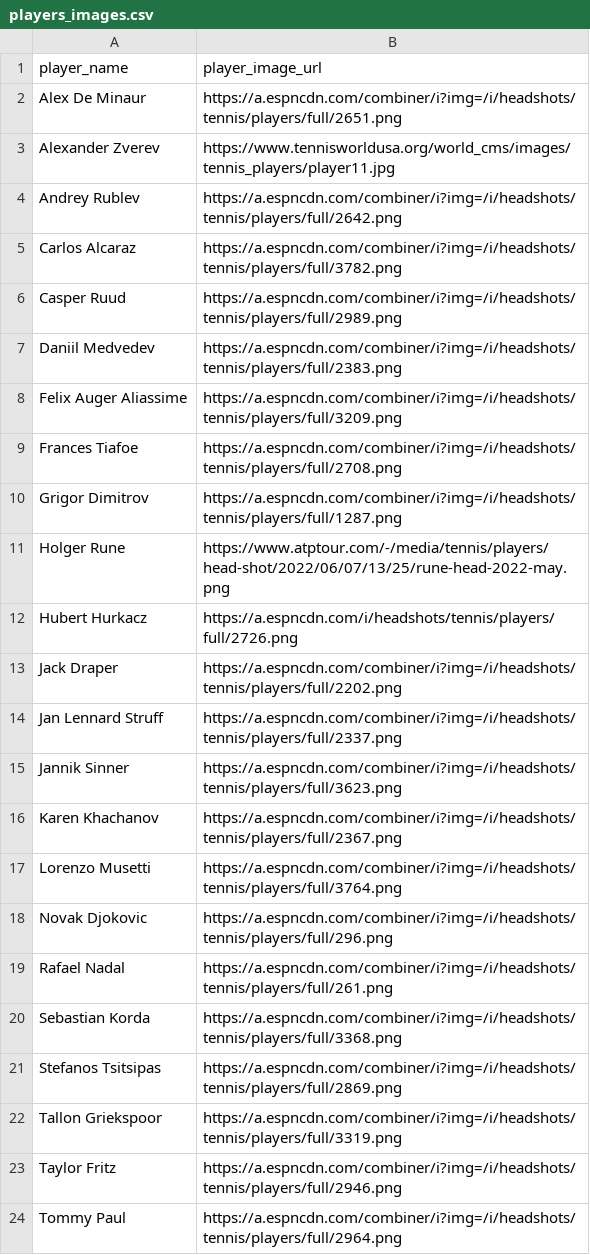
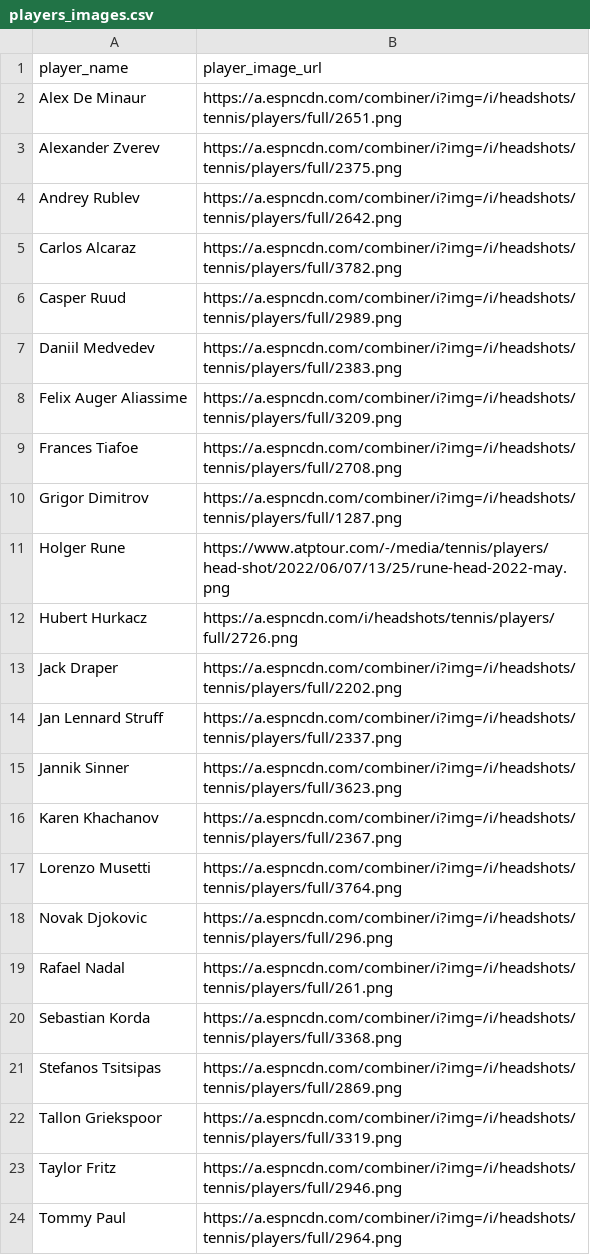
Before and after one commit to dokson/atp_plotset_data_prep, a CSV file: data/players_images.csv, drawn as a sheet.

Commit message:
fix: Zverev image from ESPN

```diff
--- a/data/players_images.csv
+++ b/data/players_images.csv
@@ -2,3 +2,3 @@ player_name,player_image_url
 Alex De Minaur,https://a.espncdn.com/combiner/i?img=/i/headshots/tennis/players/full/2651.png
-Alexander Zverev,https://www.tennisworldusa.org/world_cms/images/tennis_players/player11.jpg
+Alexander Zverev,https://a.espncdn.com/combiner/i?img=/i/headshots/tennis/players/full/2375.png
 Andrey Rublev,https://a.espncdn.com/combiner/i?img=/i/headshots/tennis/players/full/2642.png
```
Also changed, not shown: 1 other file.
